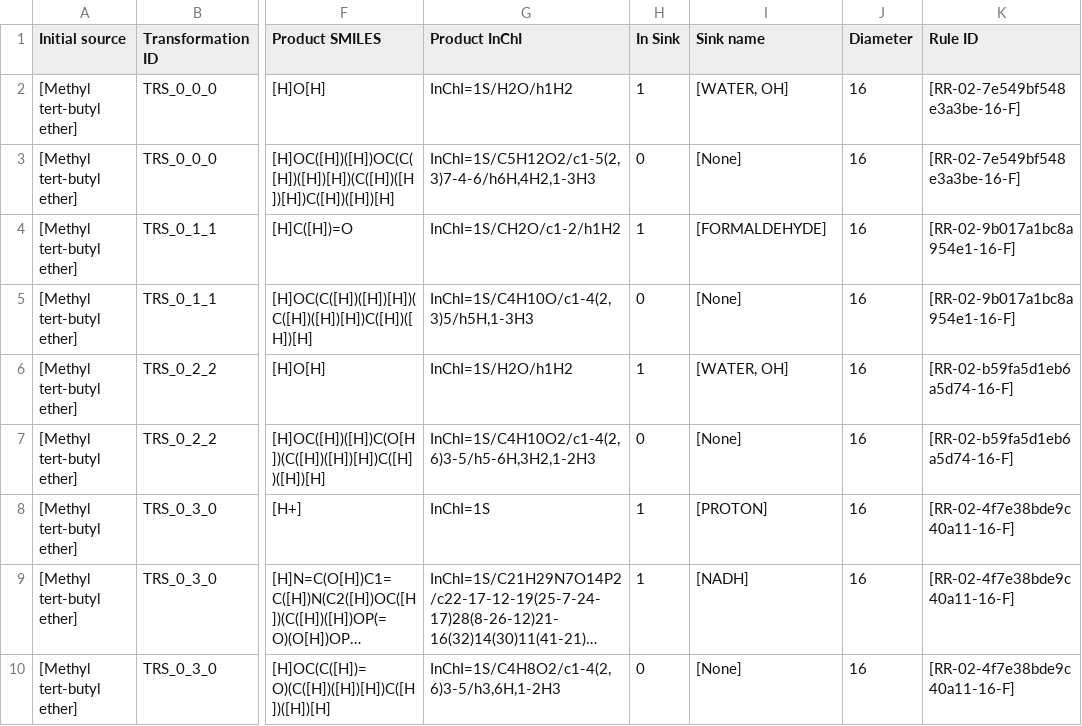
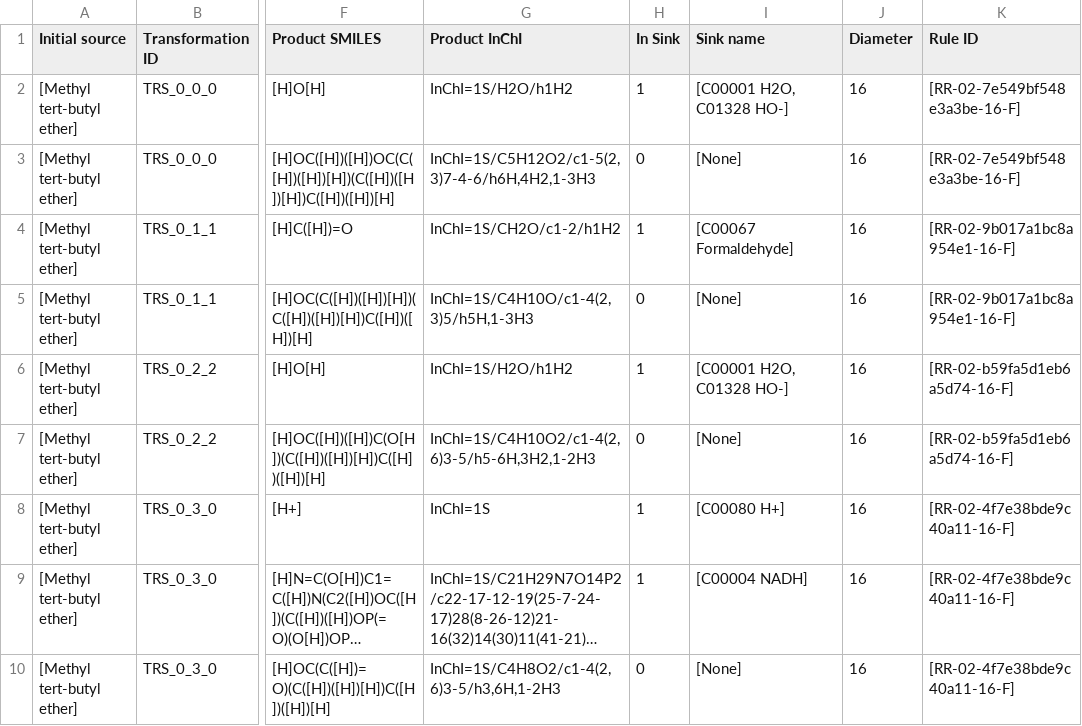
Before and after one commit to andreapolazzi/CAPE, a CSV file: django_tool/bacman/algorithms/pathways/rp_results/Methyl_tert-butyl_ether_scope.csv, drawn as a sheet; only a part is shown, gaps mark what is left out; long unchanged cells end in …; the diff covers the shown part only; the diff names each change by its address in the sheet, - before the commit and + after, or states it on an @@ line.

Commit message:
prove con kegg_rp sink

```diff
--- a/django_tool/bacman/algorithms/pathways/rp_results/Methyl_tert-butyl_ether_scope.csv
+++ b/django_tool/bacman/algorithms/pathways/rp_results/Methyl_tert-butyl_ether_scope.csv
-I2 (Sink name): [WATER, OH]
+I2 (Sink name): [C00001 H2O, C01328 HO-]
-I4 (Sink name): [FORMALDEHYDE]
+I4 (Sink name): [C00067 Formaldehyde]
-I6 (Sink name): [WATER, OH]
+I6 (Sink name): [C00001 H2O, C01328 HO-]
-I8 (Sink name): [PROTON]
+I8 (Sink name): [C00080 H+]
-I9 (Sink name): [NADH]
+I9 (Sink name): [C00004 NADH]
```
Also changed, not shown: 4 added rows and 3 edited cells elsewhere in this file, 8 other files.
